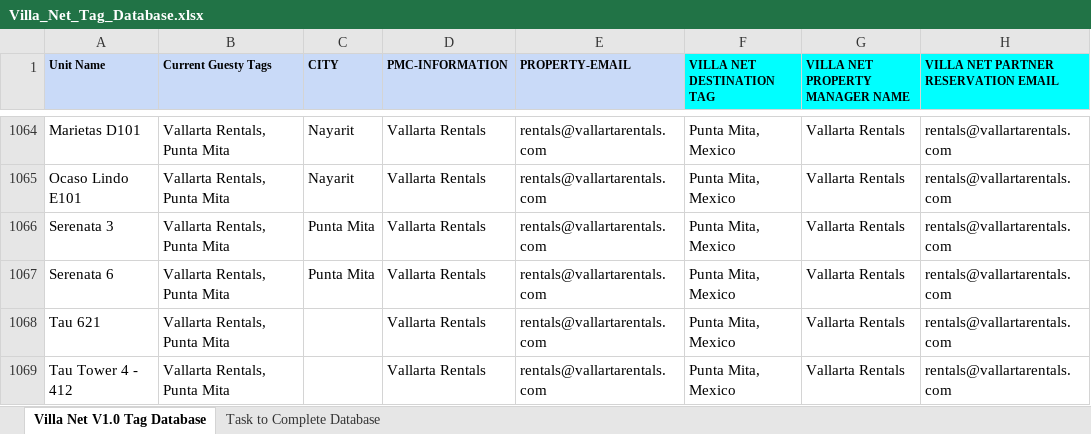
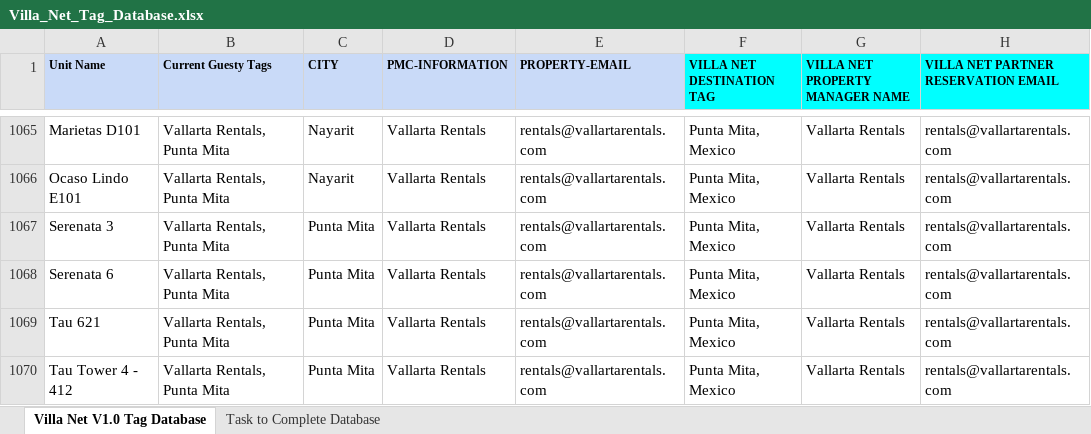
Before and after one commit to Personal-Villas/villanet-backend, an Excel workbook: scripts/docs/Villa_Net_Tag_Database.xlsx, sheet Villa Net V1.0 Tag Database, drawn as a sheet; only a part is shown, gaps mark what is left out; values as stored, in another font and other column widths than the file's, no borders; charts and pictures and conditional formats not drawn; addresses are those after the commit; the diff covers the shown part only; the diff names each change by its address in the sheet, - before the commit and + after, or states it on an @@ line.

```diff
--- a/scripts/docs/Villa_Net_Tag_Database.xlsx (sheet Villa Net V1.0 Tag Database)
+++ b/scripts/docs/Villa_Net_Tag_Database.xlsx (sheet Villa Net V1.0 Tag Database)
-C1069:C1070 (CITY): (empty)
+C1069:C1070 (CITY): Punta Mita
```
Also changed, not shown: 2 added rows, 11 edited cells and cell formats elsewhere in this sheet, 3 other files.
